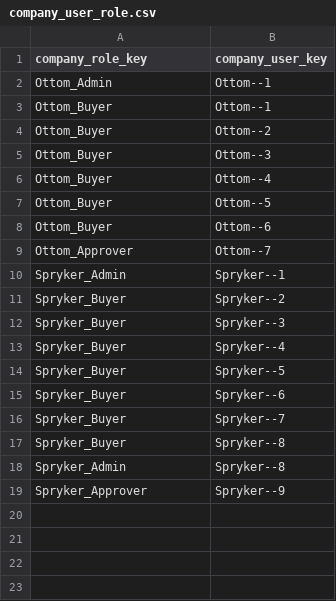
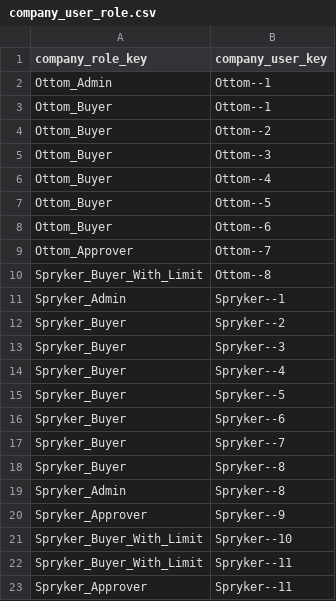
Before and after one commit to spryker/company-role-data-import, a CSV file: data/import/company_user_role.csv, drawn as a sheet; the diff names each change by its address in the sheet, - before the commit and + after, or states it on an @@ line.

Commit message:
PS-6872. - Updated data import.

```diff
--- a/data/import/company_user_role.csv
+++ b/data/import/company_user_role.csv
+row 10: Spryker_Buyer_With_Limit | Ottom--8
+row 21: Spryker_Buyer_With_Limit | Spryker--10
+row 22: Spryker_Buyer_With_Limit | Spryker--11
+row 23: Spryker_Approver | Spryker--11
```
Also changed, not shown: data/import/company_role.csv, 1 other file.
